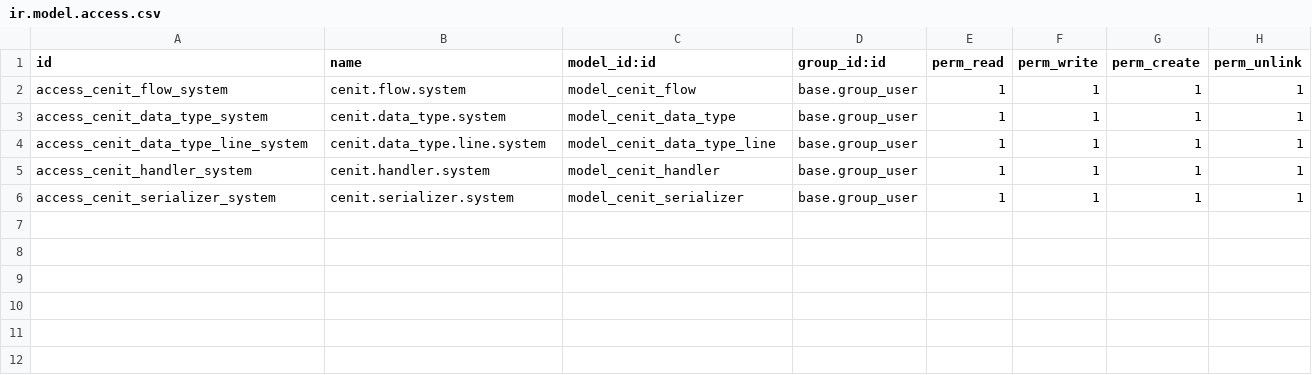
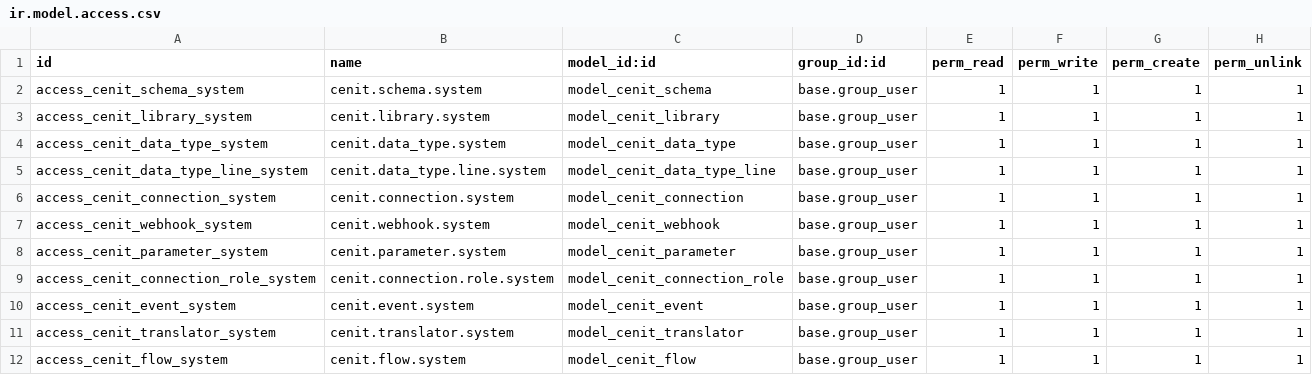
Before and after one commit to cenit-io/odoo-cenit, a CSV file: cenit_base/security/ir.model.access.csv, drawn as a sheet.

Commit message:
Updated access rules and stripped dynamic mapper from DataType

```diff
--- a/cenit_base/security/ir.model.access.csv
+++ b/cenit_base/security/ir.model.access.csv
@@ -1,6 +1,12 @@
 id,name,model_id:id,group_id:id,perm_read,perm_write,perm_create,perm_unlink
-access_cenit_flow_system,cenit.flow.system,model_cenit_flow,base.group_user,1,1,1,1
+access_cenit_schema_system,cenit.schema.system,model_cenit_schema,base.group_user,1,1,1,1
+access_cenit_library_system,cenit.library.system,model_cenit_library,base.group_user,1,1,1,1
 access_cenit_data_type_system,cenit.data_type.system,model_cenit_data_type,base.group_user,1,1,1,1
 access_cenit_data_type_line_system,cenit.data_type.line.system,model_cenit_data_type_line,base.group_user,1,1,1,1
-access_cenit_handler_system,cenit.handler.system,model_cenit_handler,base.group_user,1,1,1,1
-access_cenit_serializer_system,cenit.serializer.system,model_cenit_serializer,base.group_user,1,1,1,1
+access_cenit_connection_system,cenit.connection.system,model_cenit_connection,base.group_user,1,1,1,1
+access_cenit_webhook_system,cenit.webhook.system,model_cenit_webhook,base.group_user,1,1,1,1
+access_cenit_parameter_system,cenit.parameter.system,model_cenit_parameter,base.group_user,1,1,1,1
+access_cenit_connection_role_system,cenit.connection.role.system,model_cenit_connection_role,base.group_user,1,1,1,1
+access_cenit_event_system,cenit.event.system,model_cenit_event,base.group_user,1,1,1,1
+access_cenit_translator_system,cenit.translator.system,model_cenit_translator,base.group_user,1,1,1,1
+access_cenit_flow_system,cenit.flow.system,model_cenit_flow,base.group_user,1,1,1,1
```
Also changed, not shown: 1 other file.
